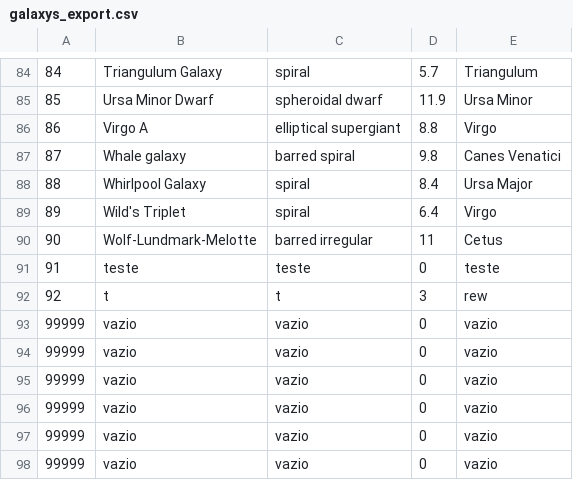
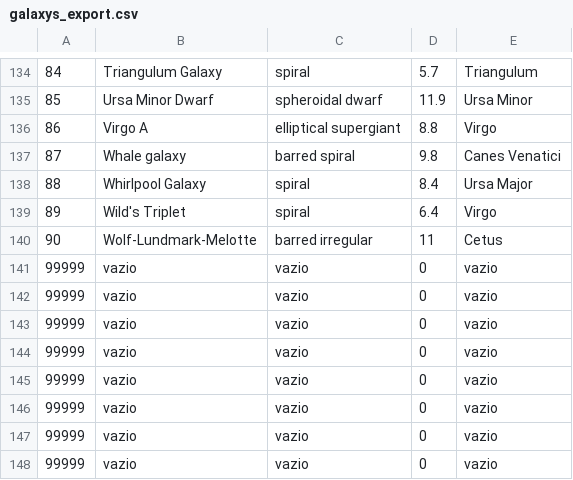
Before and after one commit to Maxnasc/Trabalho_IALG_Galaxias, a CSV file: galaxys_export.csv, drawn as a sheet; only a part is shown, gaps mark what is left out; the shorter side is filled out with more unchanged rows; removed rows and columns are numbered as before the commit, all else as after; the diff covers the shown part only; the diff names each change by its address in the sheet, - before the commit and + after, or states it on an @@ line.

```diff
--- a/galaxys_export.csv
+++ b/galaxys_export.csv
-row 91: 91 | teste | teste | 0 | teste
-row 92: 92 | t | t | 3 | rew
```
Also changed, not shown: 11 added rows, 9 removed rows and 39 moved rows elsewhere in this file, 5 other files.
